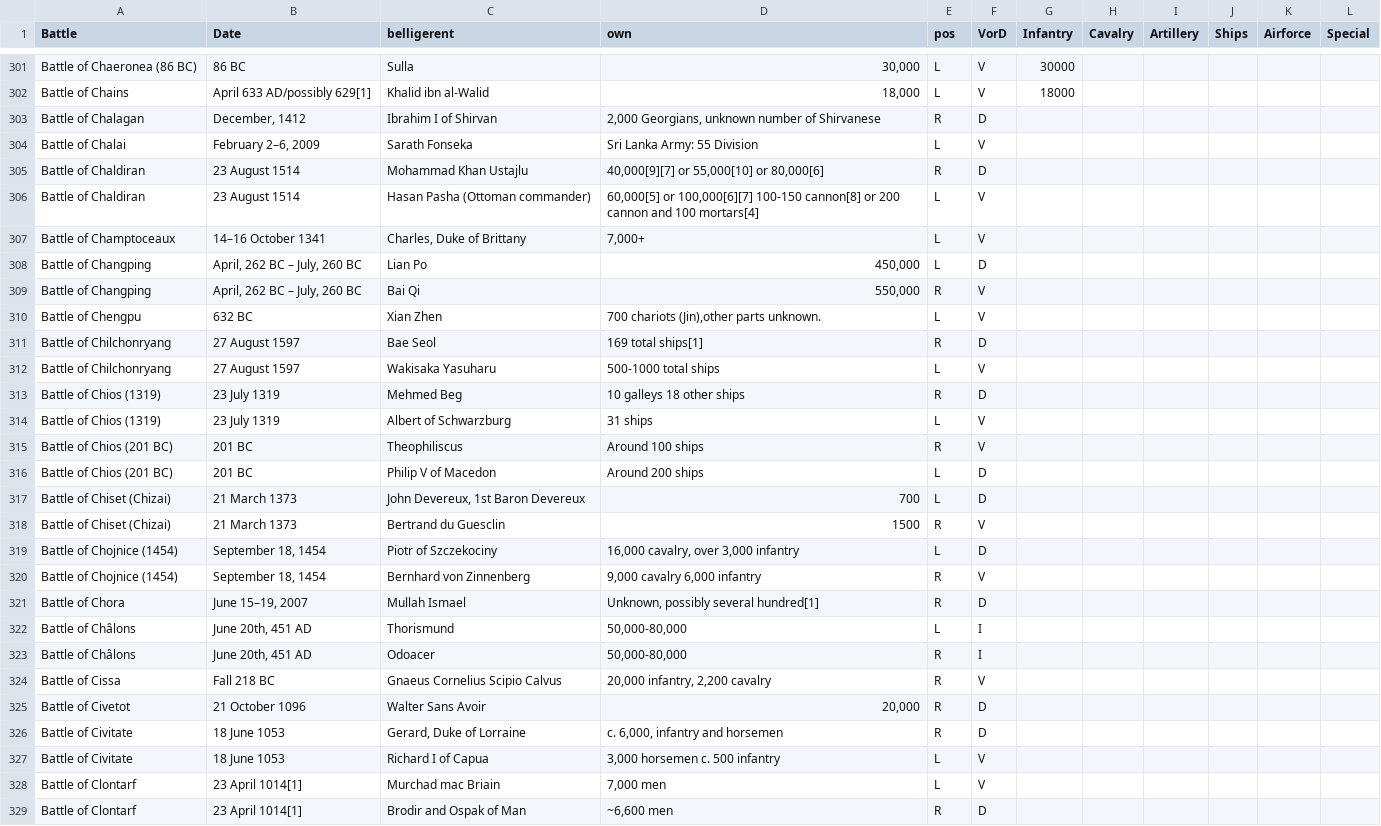
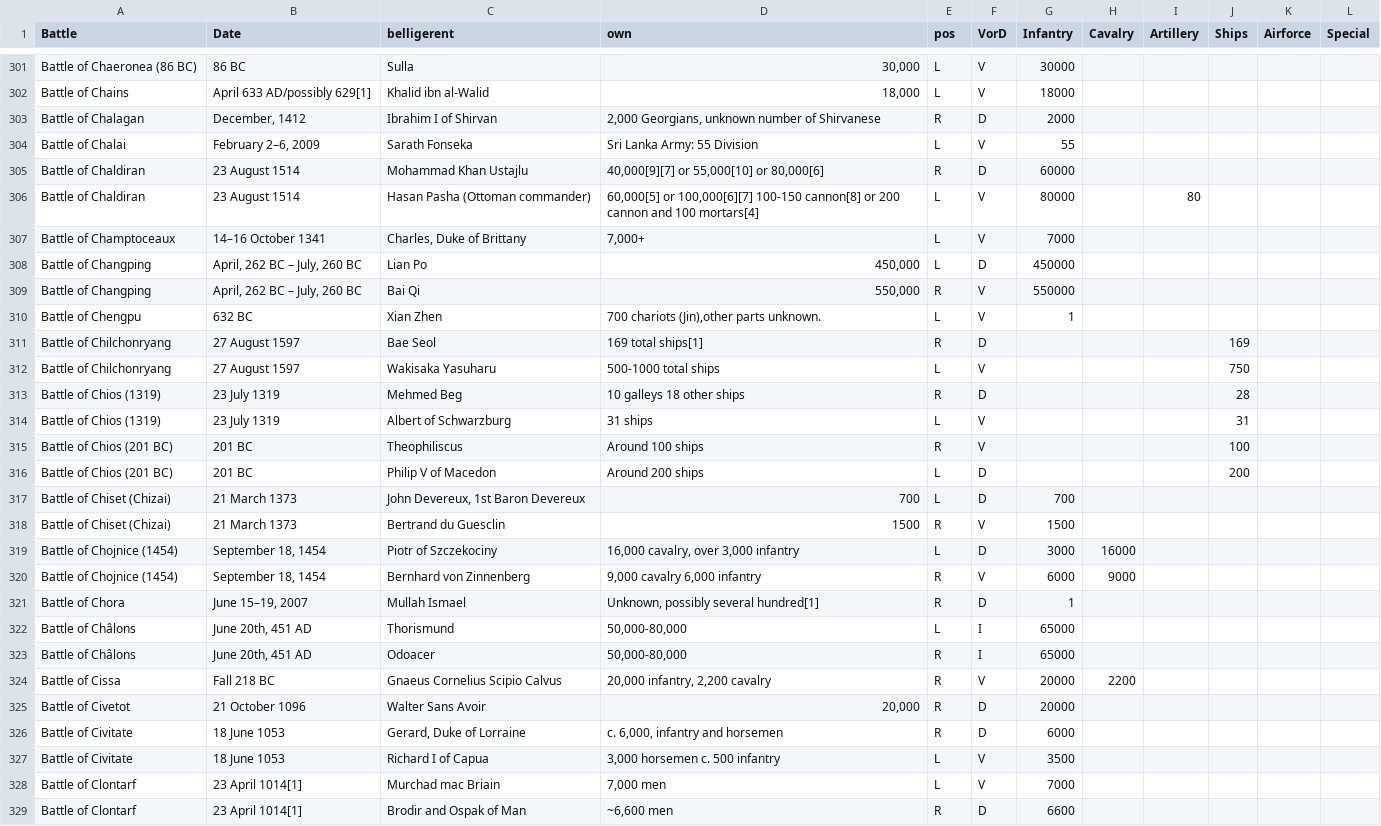
Before and after one commit to ethanarsht/military_rankings, a CSV file: strength_entry.csv, drawn as a sheet; only a part is shown, gaps mark what is left out; the diff covers the shown part only.

Commit message:
strength

```diff
--- a/strength_entry.csv
+++ b/strength_entry.csv
@@ -356,28 +356,28 @@ Battle of Chaeronea (86 BC),86 BC,Sulla,"30,000",L,V,30000,,,,,
 Battle of Chains,April 633 AD/possibly 629[1],Khalid ibn al-Walid,"18,000",L,V,18000,,,,,
-Battle of Chalagan,"December, 1412",Ibrahim I of Shirvan,"2,000 Georgians, unknown number of Shirvanese",R,D,,,,,,
-Battle of Chalai,"February 2–6, 2009",Sarath Fonseka,Sri Lanka Army:   55 Division,L,V,,,,,,
-Battle of Chaldiran,23 August 1514,Mohammad Khan Ustajlu,"40,000[9][7]   or 55,000[10]   or 80,000[6]",R,D,,,,,,
-Battle of Chaldiran,23 August 1514,Hasan Pasha (Ottoman commander),"60,000[5]   or 100,000[6][7]   100-150 cannon[8] or 200 cannon and 100 mortars[4]",L,V,,,,,,
-Battle of Champtoceaux,14–16 October 1341,"Charles, Duke of Brittany","7,000+",L,V,,,,,,
-Battle of Changping,"April, 262 BC – July, 260 BC",Lian Po,"450,000",L,D,,,,,,
-Battle of Changping,"April, 262 BC – July, 260 BC",Bai Qi,"550,000",R,V,,,,,,
-Battle of Chengpu,632 BC,Xian Zhen,"700 chariots (Jin),other parts unknown.",L,V,,,,,,
-Battle of Chilchonryang,27 August 1597,Bae Seol,169 total ships[1],R,D,,,,,,
-Battle of Chilchonryang,27 August 1597,Wakisaka Yasuharu,500-1000 total ships,L,V,,,,,,
-Battle of Chios (1319),23 July 1319,Mehmed Beg,10 galleys   18 other ships,R,D,,,,,,
-Battle of Chios (1319),23 July 1319,Albert of Schwarzburg,31 ships,L,V,,,,,,
-Battle of Chios (201 BC),201 BC,Theophiliscus,Around 100 ships,R,V,,,,,,
-Battle of Chios (201 BC),201 BC,Philip V of Macedon,Around 200 ships,L,D,,,,,,
-Battle of Chiset (Chizai),21 March 1373,"John Devereux, 1st Baron Devereux",700,L,D,,,,,,
-Battle of Chiset (Chizai),21 March 1373,Bertrand du Guesclin,1500,R,V,,,,,,
-Battle of Chojnice (1454),"September 18, 1454",Piotr of Szczekociny,"16,000 cavalry,   over 3,000 infantry",L,D,,,,,,
-Battle of Chojnice (1454),"September 18, 1454",Bernhard von Zinnenberg,"9,000 cavalry   6,000 infantry",R,V,,,,,,
-Battle of Chora,"June 15–19, 2007",Mullah Ismael,"Unknown, possibly several hundred[1]",R,D,,,,,,
-Battle of Châlons,"June 20th, 451 AD",Thorismund,"50,000-80,000",L,I,,,,,,
-Battle of Châlons,"June 20th, 451 AD",Odoacer,"50,000-80,000",R,I,,,,,,
-Battle of Cissa,Fall 218 BC,Gnaeus Cornelius Scipio Calvus,"20,000 infantry,   2,200 cavalry",R,V,,,,,,
-Battle of Civetot,21 October 1096,Walter Sans Avoir,"20,000",R,D,,,,,,
-Battle of Civitate,18 June 1053,"Gerard, Duke of Lorraine","c. 6,000, infantry and horsemen",R,D,,,,,,
-Battle of Civitate,18 June 1053,Richard I of Capua,"3,000 horsemen   c. 500 infantry",L,V,,,,,,
-Battle of Clontarf,23 April 1014[1],Murchad mac Briain,"7,000 men",L,V,,,,,,
-Battle of Clontarf,23 April 1014[1],Brodir and Ospak of Man,"~6,600 men",R,D,,,,,,
+Battle of Chalagan,"December, 1412",Ibrahim I of Shirvan,"2,000 Georgians, unknown number of Shirvanese",R,D,2000,,,,,
+Battle of Chalai,"February 2–6, 2009",Sarath Fonseka,Sri Lanka Army:   55 Division,L,V,55,,,,,
+Battle of Chaldiran,23 August 1514,Mohammad Khan Ustajlu,"40,000[9][7]   or 55,000[10]   or 80,000[6]",R,D,60000,,,,,
+Battle of Chaldiran,23 August 1514,Hasan Pasha (Ottoman commander),"60,000[5]   or 100,000[6][7]   100-150 cannon[8] or 200 cannon and 100 mortars[4]",L,V,80000,,80,,,
+Battle of Champtoceaux,14–16 October 1341,"Charles, Duke of Brittany","7,000+",L,V,7000,,,,,
+Battle of Changping,"April, 262 BC – July, 260 BC",Lian Po,"450,000",L,D,450000,,,,,
+Battle of Changping,"April, 262 BC – July, 260 BC",Bai Qi,"550,000",R,V,550000,,,,,
+Battle of Chengpu,632 BC,Xian Zhen,"700 chariots (Jin),other parts unknown.",L,V,1,,,,,
+Battle of Chilchonryang,27 August 1597,Bae Seol,169 total ships[1],R,D,,,,169,,
+Battle of Chilchonryang,27 August 1597,Wakisaka Yasuharu,500-1000 total ships,L,V,,,,750,,
+Battle of Chios (1319),23 July 1319,Mehmed Beg,10 galleys   18 other ships,R,D,,,,28,,
+Battle of Chios (1319),23 July 1319,Albert of Schwarzburg,31 ships,L,V,,,,31,,
+Battle of Chios (201 BC),201 BC,Theophiliscus,Around 100 ships,R,V,,,,100,,
+Battle of Chios (201 BC),201 BC,Philip V of Macedon,Around 200 ships,L,D,,,,200,,
+Battle of Chiset (Chizai),21 March 1373,"John Devereux, 1st Baron Devereux",700,L,D,700,,,,,
+Battle of Chiset (Chizai),21 March 1373,Bertrand du Guesclin,1500,R,V,1500,,,,,
+Battle of Chojnice (1454),"September 18, 1454",Piotr of Szczekociny,"16,000 cavalry,   over 3,000 infantry",L,D,3000,16000,,,,
+Battle of Chojnice (1454),"September 18, 1454",Bernhard von Zinnenberg,"9,000 cavalry   6,000 infantry",R,V,6000,9000,,,,
+Battle of Chora,"June 15–19, 2007",Mullah Ismael,"Unknown, possibly several hundred[1]",R,D,1,,,,,
+Battle of Châlons,"June 20th, 451 AD",Thorismund,"50,000-80,000",L,I,65000,,,,,
+Battle of Châlons,"June 20th, 451 AD",Odoacer,"50,000-80,000",R,I,65000,,,,,
+Battle of Cissa,Fall 218 BC,Gnaeus Cornelius Scipio Calvus,"20,000 infantry,   2,200 cavalry",R,V,20000,2200,,,,
+Battle of Civetot,21 October 1096,Walter Sans Avoir,"20,000",R,D,20000,,,,,
+Battle of Civitate,18 June 1053,"Gerard, Duke of Lorraine","c. 6,000, infantry and horsemen",R,D,6000,,,,,
+Battle of Civitate,18 June 1053,Richard I of Capua,"3,000 horsemen   c. 500 infantry",L,V,3500,,,,,
+Battle of Clontarf,23 April 1014[1],Murchad mac Briain,"7,000 men",L,V,7000,,,,,
+Battle of Clontarf,23 April 1014[1],Brodir and Ospak of Man,"~6,600 men",R,D,6600,,,,,
```
Also changed, not shown: 92 edited cells elsewhere in this file.
